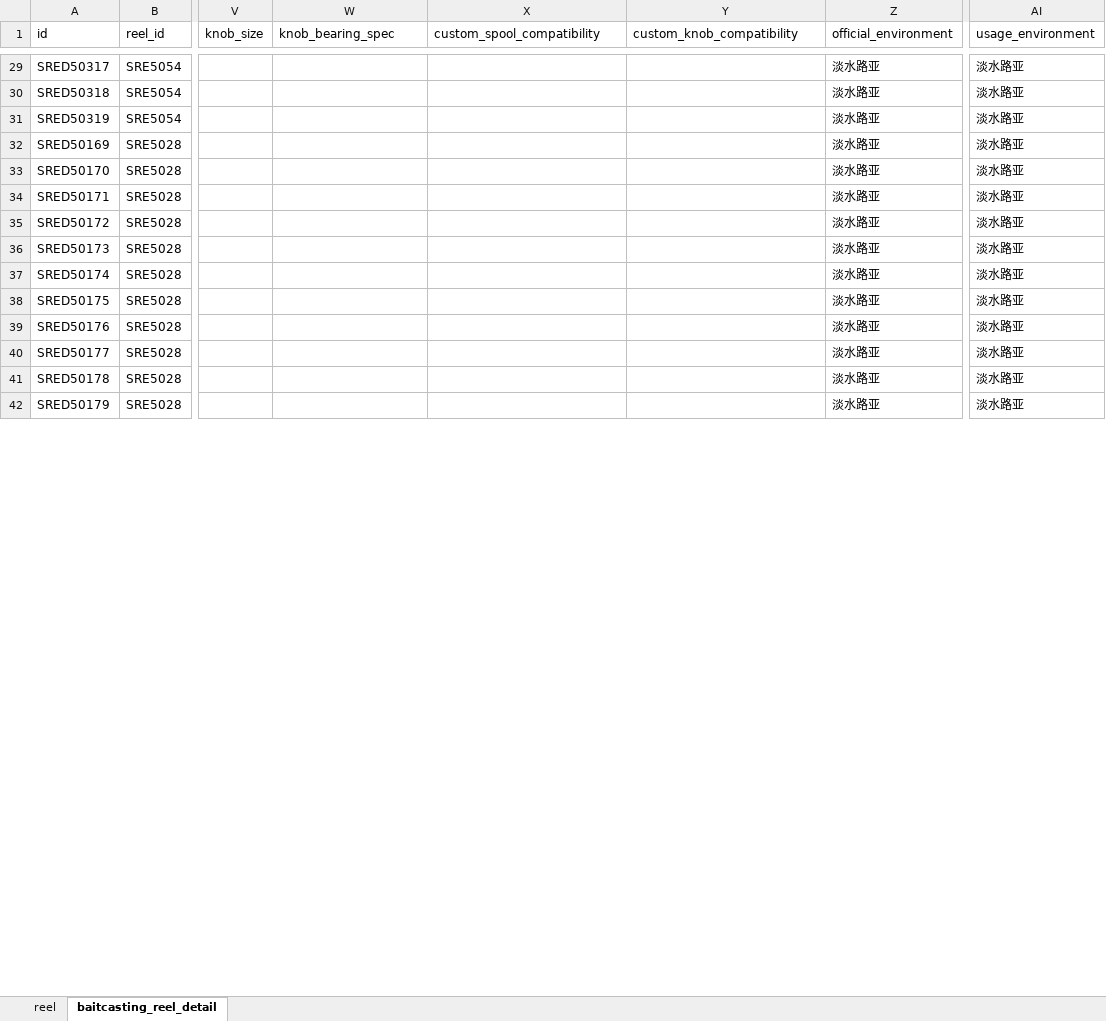
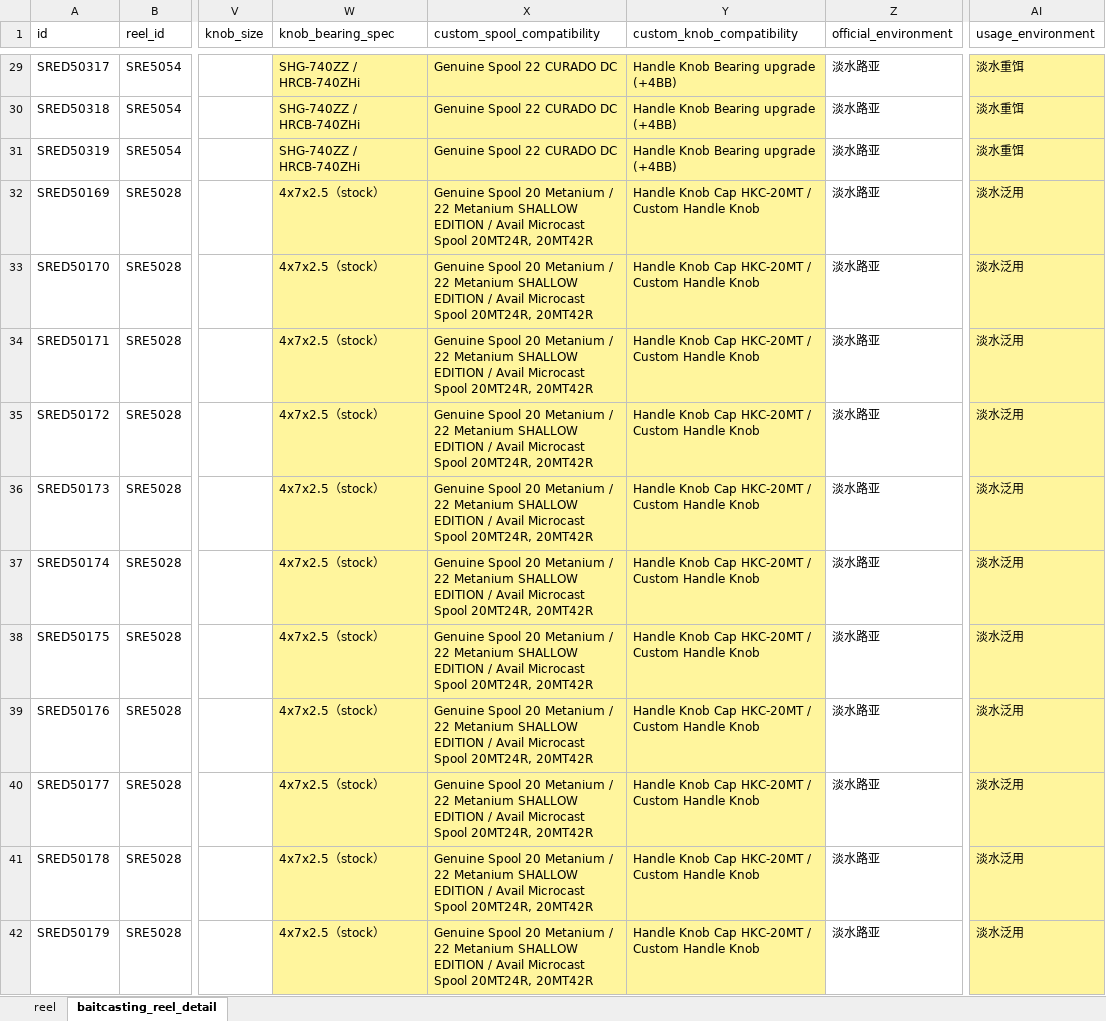
Before and after one commit to Dmaozhua/GearSage, an Excel workbook: GearSage-client/pkgGear/data_raw/shimano_baitcasting_reels_import_test.xlsx, sheet baitcasting_reel_detail, drawn as a sheet; only a part is shown, gaps mark what is left out; values as stored, in another font and other column widths than the file's, no borders; the diff covers the shown part only; the diff names each change by its address in the sheet, - before the commit and + after, or states it on an @@ line.

```diff
--- a/GearSage-client/pkgGear/data_raw/shimano_baitcasting_reels_import_test.xlsx (sheet baitcasting_reel_detail)
+++ b/GearSage-client/pkgGear/data_raw/shimano_baitcasting_reels_import_test.xlsx (sheet baitcasting_reel_detail)
-W29:Y42 fill: none
+W29:Y42 fill: #FFF59D
-W29:W31 (knob_bearing_spec): (empty)
+W29:W31 (knob_bearing_spec): SHG-740ZZ / HRCB-740ZHi
-X29:X31 (custom_spool_compatibility): (empty)
+X29:X31 (custom_spool_compatibility): Genuine Spool 22 CURADO DC
-Y29:Y31 (custom_knob_compatibility): (empty)
+Y29:Y31 (custom_knob_compatibility): Handle Knob Bearing upgrade (+4BB)
-AI29:AI42 fill: none
+AI29:AI42 fill: #FFF59D
-AI29:AI31 (usage_environment): 淡水路亚
+AI29:AI31 (usage_environment): 淡水重饵
-W32:W42 (knob_bearing_spec): (empty)
+W32:W42 (knob_bearing_spec): 4x7x2.5（stock）
-X32:X42 (custom_spool_compatibility): (empty)
+X32:X42 (custom_spool_compatibility): Genuine Spool 20 Metanium / 22 Metanium SHALLOW EDITION / Avail Microcast Spool 20MT24R, 20MT42R
-Y32:Y42 (custom_knob_compatibility): (empty)
+Y32:Y42 (custom_knob_compatibility): Handle Knob Cap HKC-20MT / Custom Handle Knob
-AI32:AI42 (usage_environment): 淡水路亚
+AI32:AI42 (usage_environment): 淡水泛用
```
Also changed, not shown: 164 edited cells and cell formats elsewhere in this sheet, 4 other files.
